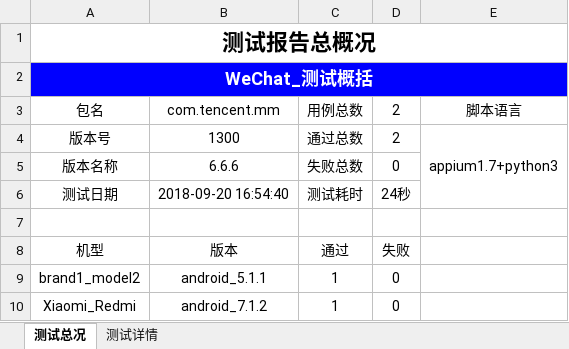
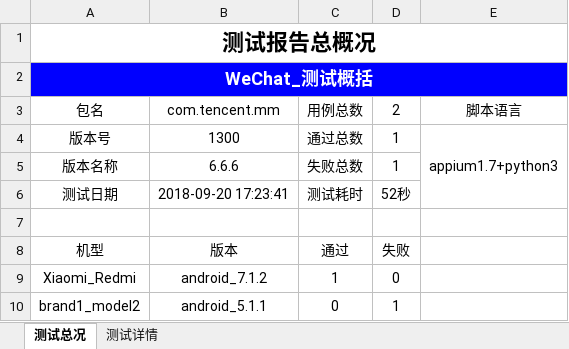
Before and after one commit to mcbobo/autoTest, an Excel workbook: app_testProject/Report/Report.xlsx, sheet 测试总况, drawn as a sheet; values as stored, in another font and other column widths than the file's, no borders; charts and pictures not drawn; removed rows and columns are numbered as before the commit, all else as after; the diff names each change by its address in the sheet, - before the commit and + after, or states it on an @@ line.

```diff
--- a/app_testProject/Report/Report.xlsx (sheet 测试总况)
+++ b/app_testProject/Report/Report.xlsx (sheet 测试总况)
-D4 (2): 2
+D4 (2): 1
-D5 (2): 0
+D5 (2): 1
-B6 (com.tencent.mm): 2018-09-20 16:54:40
+B6 (com.tencent.mm): 2018-09-20 17:23:41
-D6 (2): 24秒
+D6 (2): 52秒
-row 9: brand1_model2 | android_5.1.1 | 1 | 0
+row 10: brand1_model2 | android_5.1.1 | 0 | 1
```
Also changed, not shown: sheet 测试详情, charts or pictures, 20 other files.
